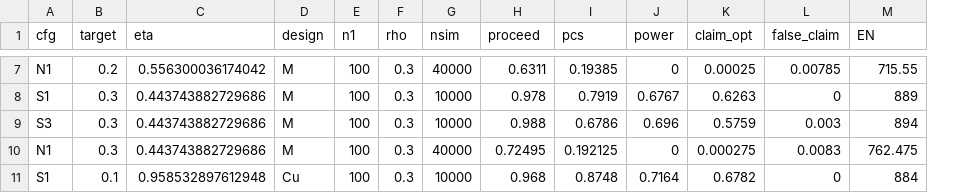
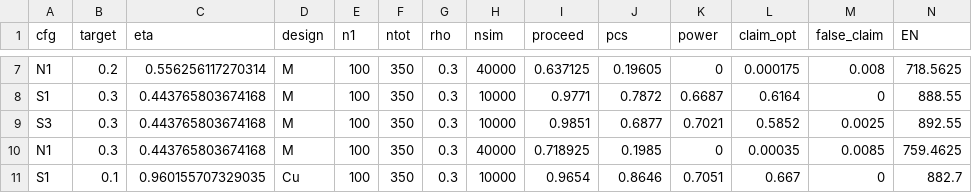
Before and after one commit to ZerongChenNHLI/BS-CME, a CSV file: results/e2e_eta.csv, drawn as a sheet; only a part is shown, gaps mark what is left out; addresses are those after the commit; the diff covers the shown part only; the diff names each change by its address in the sheet, - before the commit and + after, or states it on an @@ line.

```diff
--- a/results/e2e_eta.csv
+++ b/results/e2e_eta.csv
+column F (ntot), rows 7-11: all 350
-C7 (eta): 0.556300036174042
+C7 (eta): 0.556256117270314
-I7 (proceed): 0.6311
+I7 (proceed): 0.637125
-J7 (pcs): 0.19385
+J7 (pcs): 0.19605
-L7 (claim_opt): 0.00025
+L7 (claim_opt): 0.000175
-M7 (false_claim): 0.00785
+M7 (false_claim): 0.008
-N7 (EN): 715.55
+N7 (EN): 718.5625
-C8:C10 (eta): 0.443743882729686
+C8:C10 (eta): 0.443765803674168
-I8 (proceed): 0.978
+I8 (proceed): 0.9771
-J8 (pcs): 0.7919
+J8 (pcs): 0.7872
-K8 (power): 0.6767
+K8 (power): 0.6687
-L8 (claim_opt): 0.6263
+L8 (claim_opt): 0.6164
-N8 (EN): 889
+N8 (EN): 888.55
-I9 (proceed): 0.988
+I9 (proceed): 0.9851
-J9 (pcs): 0.6786
+J9 (pcs): 0.6877
-K9 (power): 0.696
+K9 (power): 0.7021
-L9 (claim_opt): 0.5759
+L9 (claim_opt): 0.5852
-M9 (false_claim): 0.003
+M9 (false_claim): 0.0025
-N9 (EN): 894
+N9 (EN): 892.55
-I10 (proceed): 0.72495
+I10 (proceed): 0.718925
-J10 (pcs): 0.192125
+J10 (pcs): 0.1985
-L10 (claim_opt): 0.000275
+L10 (claim_opt): 0.00035
-M10 (false_claim): 0.0083
+M10 (false_claim): 0.0085
-N10 (EN): 762.475
+N10 (EN): 759.4625
-C11 (eta): 0.958532897612948
+C11 (eta): 0.960155707329035
-I11 (proceed): 0.968
+I11 (proceed): 0.9654
-J11 (pcs): 0.8748
+J11 (pcs): 0.8646
-K11 (power): 0.7164
+K11 (power): 0.7051
-L11 (claim_opt): 0.6782
+L11 (claim_opt): 0.667
-N11 (EN): 884
+N11 (EN): 882.7
```
Also changed, not shown: 83 edited cells elsewhere in this file, results/e2e_closure.csv, results/e2e_runA.csv, 35 other files.
